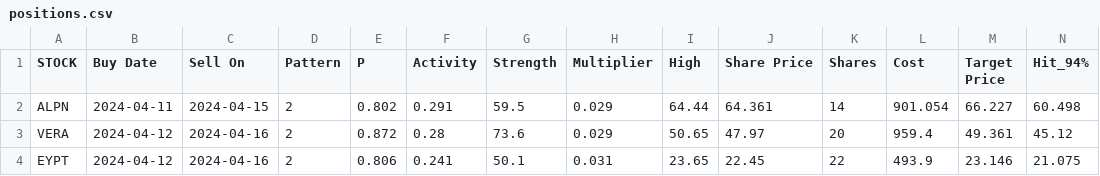
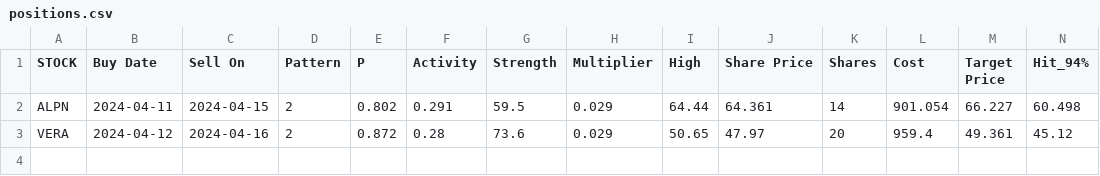
Before and after one commit to p-norris/swing_trades, a CSV file: src/positions.csv, drawn as a sheet; only a part is shown; rows hold the shown columns only; the diff names each change by its address in the sheet, - before the commit and + after, or states it on an @@ line.

Commit message:
updating file

```diff
--- a/src/positions.csv
+++ b/src/positions.csv
-row 4: EYPT | 2024-04-12 | 2024-04-16 | 2 | 0.806 | 0.241 | 50.1 | 0.031 | 23.65 | 22.45 | 22 | 493.9 | 23.146 | 21.075
```
